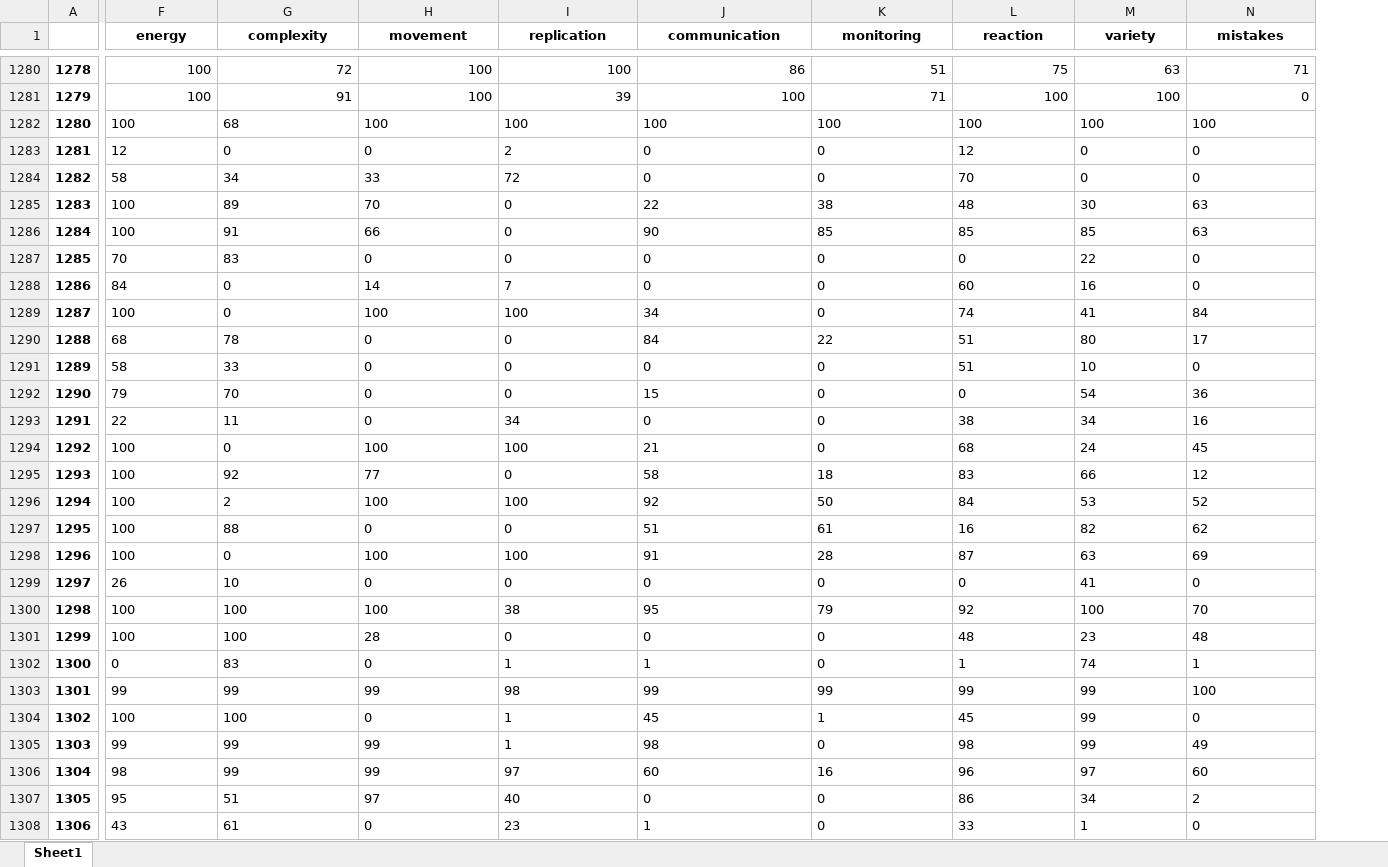
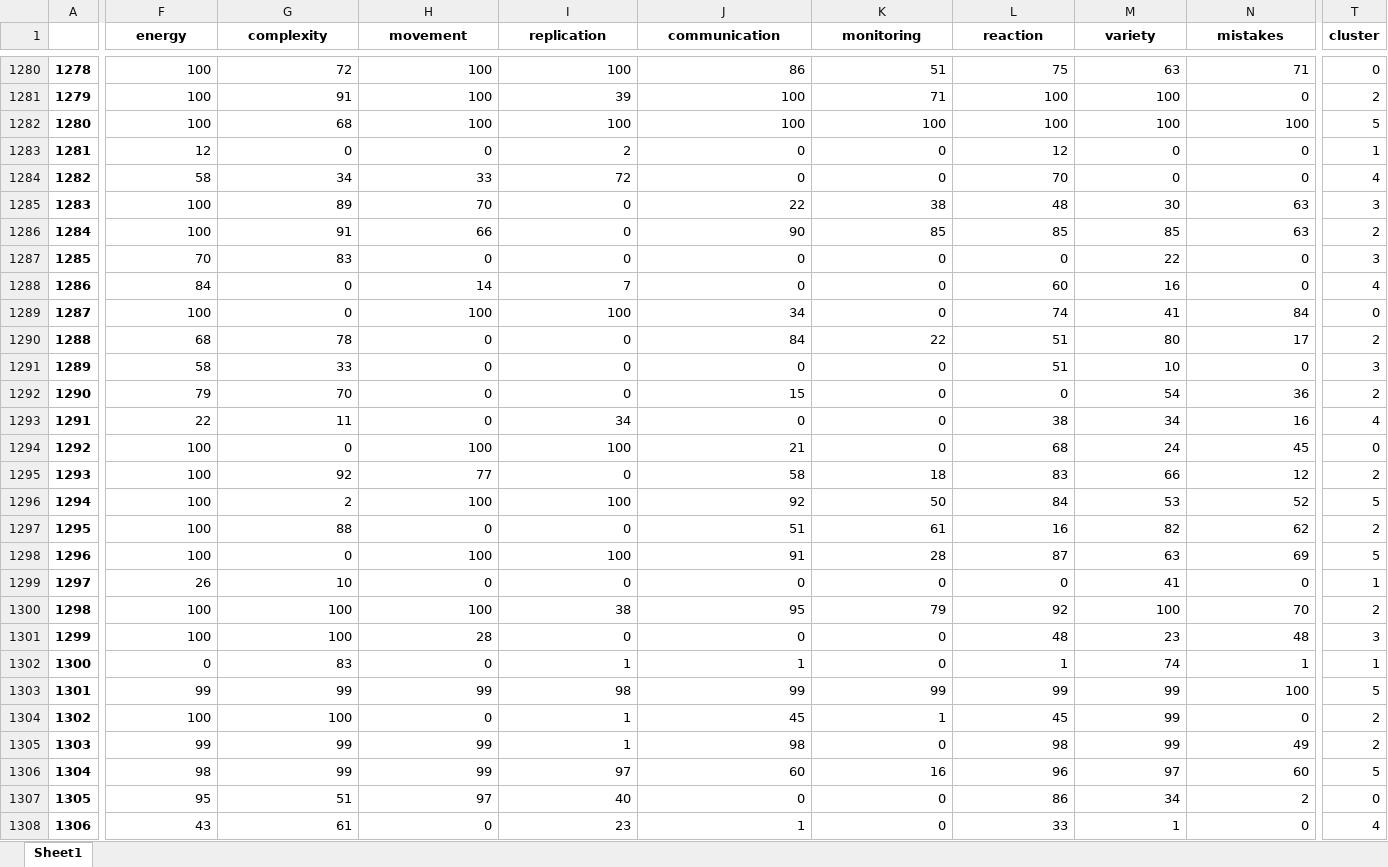
Before and after one commit to vbtCogSci/features_of_agency, an Excel workbook: data/datasets/properties_1/datasets_excel/task_data.xlsx, sheet Sheet1, drawn as a sheet; only a part is shown, gaps mark what is left out; values as stored, in another font and other column widths than the file's, no borders; the diff covers the shown part only; the diff names each change by its address in the sheet, - before the commit and + after, or states it on an @@ line.

Commit message:
corrected clusters

```diff
--- a/data/datasets/properties_1/datasets_excel/task_data.xlsx (sheet Sheet1)
+++ b/data/datasets/properties_1/datasets_excel/task_data.xlsx (sheet Sheet1)
+column T (cluster), rows 1280-1308: 0 | 2 | 5 | 1 | 4 | 3 | 2 | 3 | 4 | 0 | 2 | 3 | 2 | 4 | 0 | 2 | 5 | 2 | 5 | 1 | 2 | 3 | 1 | 5 | 2 | 2 | 5 | 0 | 4
-F1282:N1308 alignment: left
+F1282:N1308 alignment: right
```
Also changed, not shown: cell formats elsewhere in this sheet, data/datasets/properties_1/datasets_excel/demographics.xlsx, data/datasets/properties_1/datasets_excel/sanity_checks.xlsx, 4 other files.
